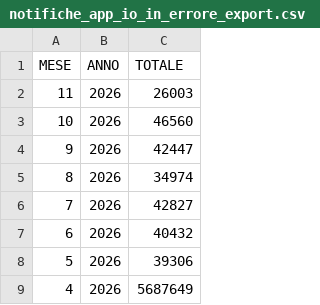
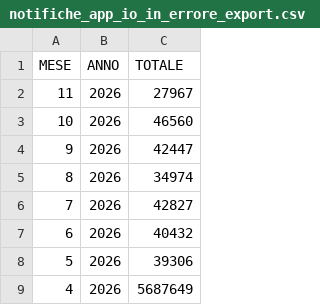
Before and after one commit to italia/anpr-opendata, a CSV file: data/notifiche_app_io_in_errore_export.csv, drawn as a sheet; only a part is shown.

Commit message:
Update data 19-11-2026 10:52:50.082

```diff
--- a/data/notifiche_app_io_in_errore_export.csv
+++ b/data/notifiche_app_io_in_errore_export.csv
@@ -1,3 +1,3 @@
 MESE,ANNO,TOTALE
-11,2026,26003
+11,2026,27967
 10,2026,46560
```
